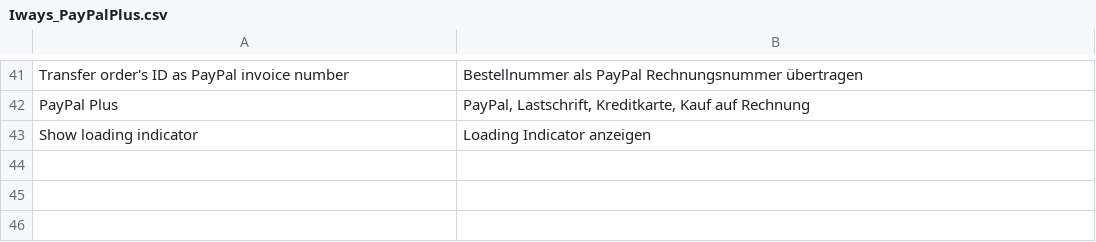
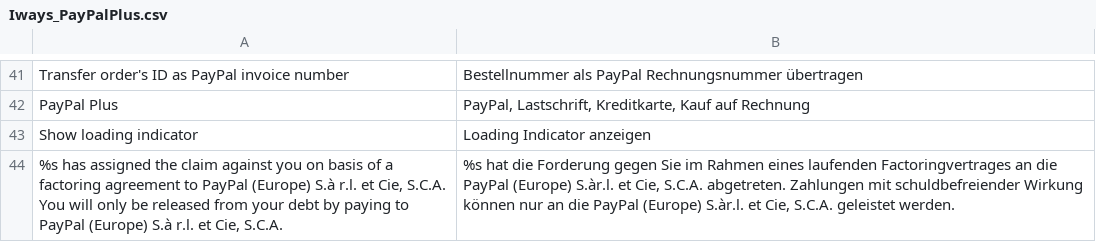
Before and after one commit to OpenMageModuleFostering/iways_paypalplus, a CSV file: app/locale/de_DE/Iways_PayPalPlus.csv, drawn as a sheet; only a part is shown, gaps mark what is left out.

```diff
--- a/app/locale/de_DE/Iways_PayPalPlus.csv
+++ b/app/locale/de_DE/Iways_PayPalPlus.csv
@@ -43 +43,2 @@
 "Show loading indicator","Loading Indicator anzeigen"
+"%s has assigned the claim against you on basis of a factoring agreement to PayPal (Europe) S.à r.l. et Cie, S.C.A. You will only be released from your debt by paying to PayPal (Europe) S.à r.l. et Cie, S.C.A.","%s hat die Forderung gegen Sie im Rahmen eines laufenden Factoringvertrages an die PayPal (Europe) S.àr.l. et Cie, S.C.A. abgetreten. Zahlungen mit schuldbefreiender Wirkung können nur an die PayPal (Europe) S.àr.l. et Cie, S.C.A. geleistet werden."
```
Also changed, not shown: 6 other files.
